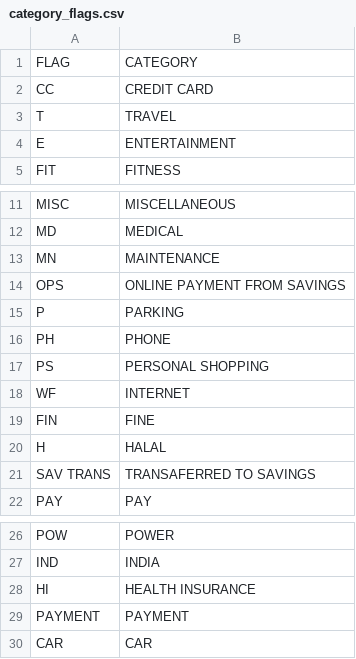
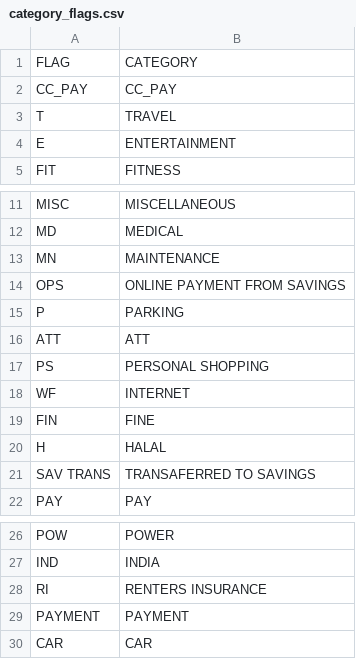
Before and after one commit to brahmadeegutla/Expenditure, a CSV file: local_test_data/lookup/category_flags.csv, drawn as a sheet; only a part is shown, gaps mark what is left out; removed rows and columns are numbered as before the commit, all else as after; the diff names each change by its address in the sheet, - before the commit and + after, or states it on an @@ line.

```diff
--- a/local_test_data/lookup/category_flags.csv
+++ b/local_test_data/lookup/category_flags.csv
-row 2: CC | CREDIT CARD
+row 2: CC_PAY | CC_PAY
-row 16: PH | PHONE
+row 16: ATT | ATT
-row 28: HI | HEALTH INSURANCE
+row 28: RI | RENTERS INSURANCE
```
Also changed, not shown: local_test_data/lookup/description_flags.csv, 11 other files.
